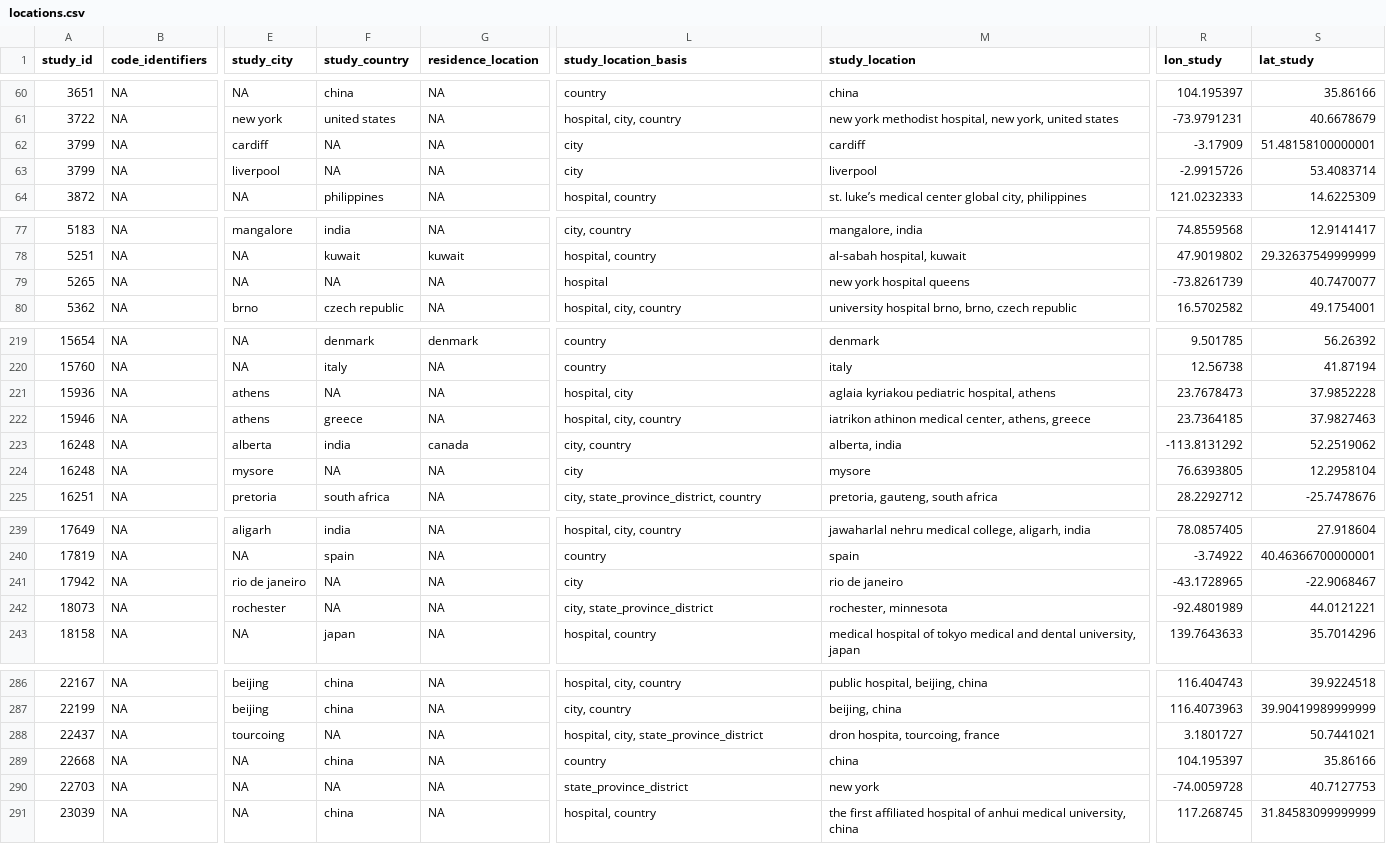
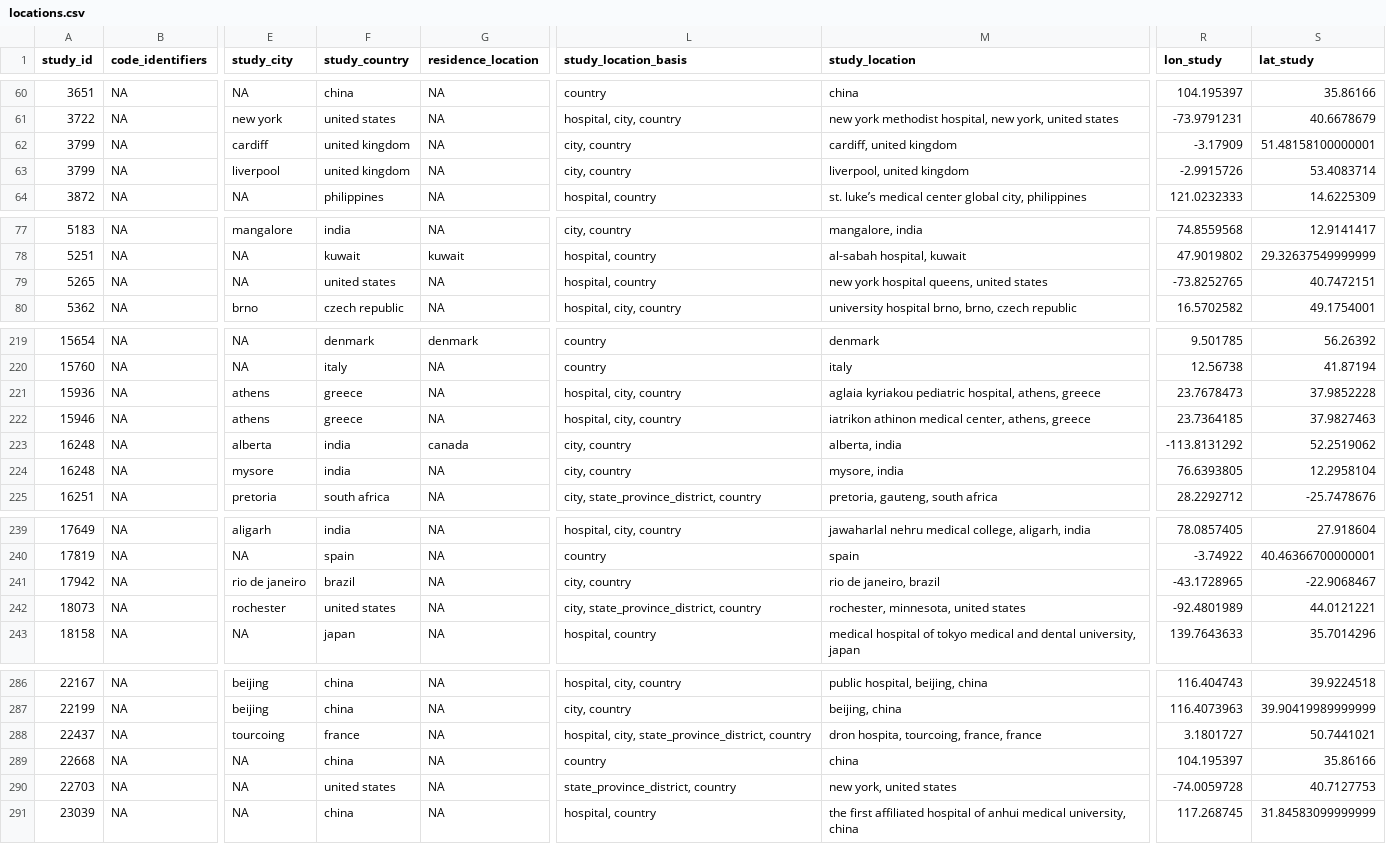
Before and after one commit to ecohealthalliance/amr-db, a CSV file: data/locations.csv, drawn as a sheet; only a part is shown, gaps mark what is left out; the diff covers the shown part only; the diff names each change by its address in the sheet, - before the commit and + after, or states it on an @@ line.

```diff
--- a/data/locations.csv
+++ b/data/locations.csv
-F62:F63 (study_country): NA
+F62:F63 (study_country): united kingdom
-L62:L63 (study_location_basis): city
+L62:L63 (study_location_basis): city, country
-M62 (study_location): cardiff
+M62 (study_location): cardiff, united kingdom
-M63 (study_location): liverpool
+M63 (study_location): liverpool, united kingdom
-F79 (study_country): NA
+F79 (study_country): united states
-L79 (study_location_basis): hospital
+L79 (study_location_basis): hospital, country
-M79 (study_location): new york hospital queens
+M79 (study_location): new york hospital queens, united states
-R79 (lon_study): -73.8261739
+R79 (lon_study): -73.8252765
-S79 (lat_study): 40.7470077
+S79 (lat_study): 40.7472151
-F221 (study_country): NA
+F221 (study_country): greece
-L221 (study_location_basis): hospital, city
+L221 (study_location_basis): hospital, city, country
-M221 (study_location): …pediatric hospital, athens
+M221 (study_location): …pediatric hospital, athens, greece
-F224 (study_country): NA
+F224 (study_country): india
-L224 (study_location_basis): city
+L224 (study_location_basis): city, country
-M224 (study_location): mysore
+M224 (study_location): mysore, india
-F241 (study_country): NA
+F241 (study_country): brazil
-L241 (study_location_basis): city
+L241 (study_location_basis): city, country
-M241 (study_location): rio de janeiro
+M241 (study_location): rio de janeiro, brazil
-F242 (study_country): NA
+F242 (study_country): united states
-L242 (study_location_basis): city, state_province_district
+L242 (study_location_basis): city, state_province_district, country
-M242 (study_location): rochester, minnesota
+M242 (study_location): rochester, minnesota, united states
-F288 (study_country): NA
+F288 (study_country): france
-L288 (study_location_basis): hospital, city, state_province_district
+L288 (study_location_basis): hospital, city, state_province_district, country
-M288 (study_location): dron hospita, tourcoing, france
+M288 (study_location): dron hospita, tourcoing, france, france
-F290 (study_country): NA
+F290 (study_country): united states
-L290 (study_location_basis): state_province_district
+L290 (study_location_basis): state_province_district, country
-M290 (study_location): new york
+M290 (study_location): new york, united states
```
Also changed, not shown: 61 edited cells elsewhere in this file, data-raw/geocode_locations_complete.csv, 3 other files.
